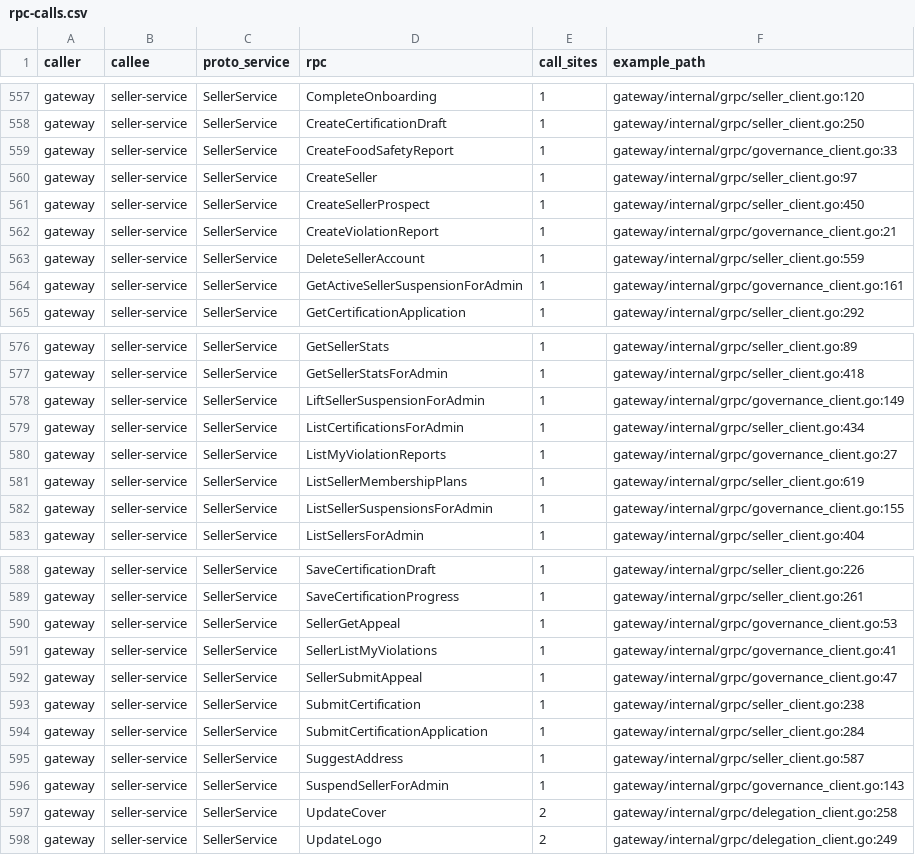
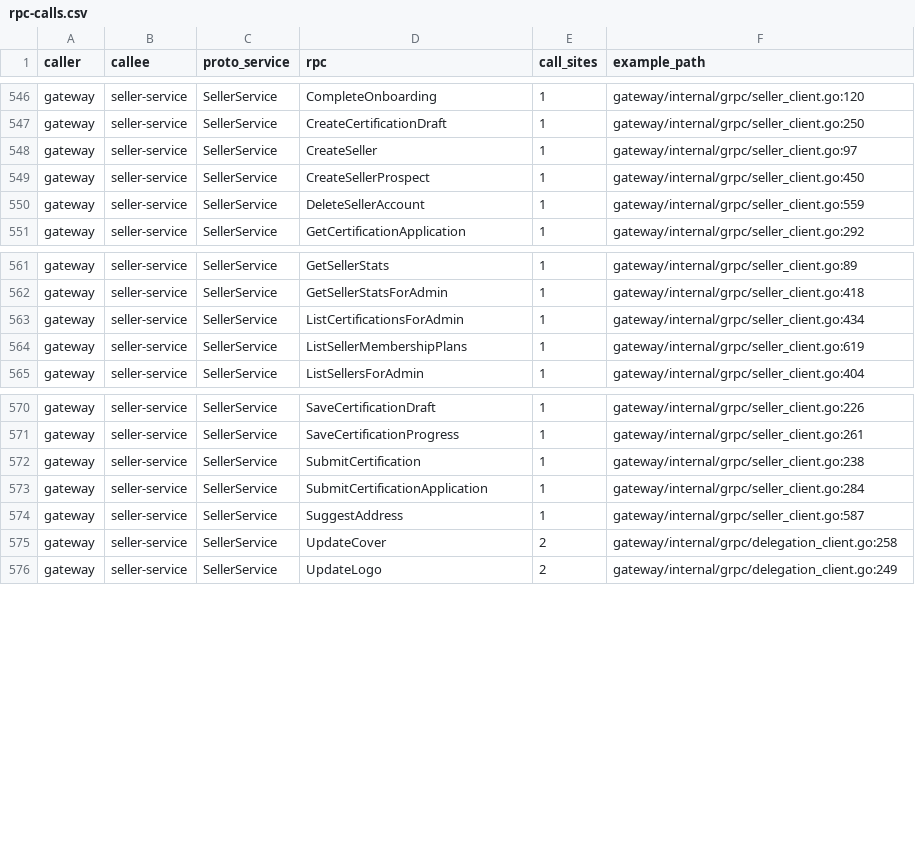
Before and after one commit to Will413028/hawkr, a CSV file: backend/docs/plans/2026-09-24-go-modular-monolith/rpc-calls.csv, drawn as a sheet; only a part is shown, gaps mark what is left out; the diff covers the shown part only.

Commit message:
refactor(gateway): 刪除治理 4 條路由，評價與聊天依店家可曝光與曾公開過檢查，resolver 只收 store_id（A3 步驟 10d 第 3b 刀）

```diff
--- a/backend/docs/plans/2026-09-24-go-modular-monolith/rpc-calls.csv
+++ b/backend/docs/plans/2026-09-24-go-modular-monolith/rpc-calls.csv
@@ -558,8 +547,5 @@ gateway,seller-service,SellerService,CompleteOnboarding,1,gateway/internal/grpc/
 gateway,seller-service,SellerService,CreateCertificationDraft,1,gateway/internal/grpc/seller_client.go:250
-gateway,seller-service,SellerService,CreateFoodSafetyReport,1,gateway/internal/grpc/governance_client.go:33
 gateway,seller-service,SellerService,CreateSeller,1,gateway/internal/grpc/seller_client.go:97
 gateway,seller-service,SellerService,CreateSellerProspect,1,gateway/internal/grpc/seller_client.go:450
-gateway,seller-service,SellerService,CreateViolationReport,1,gateway/internal/grpc/governance_client.go:21
 gateway,seller-service,SellerService,DeleteSellerAccount,1,gateway/internal/grpc/seller_client.go:559
-gateway,seller-service,SellerService,GetActiveSellerSuspensionForAdmin,1,gateway/internal/grpc/governance_client.go:161
 gateway,seller-service,SellerService,GetCertificationApplication,1,gateway/internal/grpc/seller_client.go:292
@@ -577,7 +562,4 @@ gateway,seller-service,SellerService,GetSellerStats,1,gateway/internal/grpc/sell
 gateway,seller-service,SellerService,GetSellerStatsForAdmin,1,gateway/internal/grpc/seller_client.go:418
-gateway,seller-service,SellerService,LiftSellerSuspensionForAdmin,1,gateway/internal/grpc/governance_client.go:149
 gateway,seller-service,SellerService,ListCertificationsForAdmin,1,gateway/internal/grpc/seller_client.go:434
-gateway,seller-service,SellerService,ListMyViolationReports,1,gateway/internal/grpc/governance_client.go:27
 gateway,seller-service,SellerService,ListSellerMembershipPlans,1,gateway/internal/grpc/seller_client.go:619
-gateway,seller-service,SellerService,ListSellerSuspensionsForAdmin,1,gateway/internal/grpc/governance_client.go:155
 gateway,seller-service,SellerService,ListSellersForAdmin,1,gateway/internal/grpc/seller_client.go:404
@@ -589,5 +571,2 @@ gateway,seller-service,SellerService,SaveCertificationDraft,1,gateway/internal/g
 gateway,seller-service,SellerService,SaveCertificationProgress,1,gateway/internal/grpc/seller_client.go:261
-gateway,seller-service,SellerService,SellerGetAppeal,1,gateway/internal/grpc/governance_client.go:53
-gateway,seller-service,SellerService,SellerListMyViolations,1,gateway/internal/grpc/governance_client.go:41
-gateway,seller-service,SellerService,SellerSubmitAppeal,1,gateway/internal/grpc/governance_client.go:47
 gateway,seller-service,SellerService,SubmitCertification,1,gateway/internal/grpc/seller_client.go:238
@@ -595,3 +574,2 @@ gateway,seller-service,SellerService,SubmitCertificationApplication,1,gateway/in
 gateway,seller-service,SellerService,SuggestAddress,1,gateway/internal/grpc/seller_client.go:587
-gateway,seller-service,SellerService,SuspendSellerForAdmin,1,gateway/internal/grpc/governance_client.go:143
 gateway,seller-service,SellerService,UpdateCover,2,gateway/internal/grpc/delegation_client.go:258
```
Also changed, not shown: 1 added row and 13 removed rows elsewhere in this file, 21 other files.
